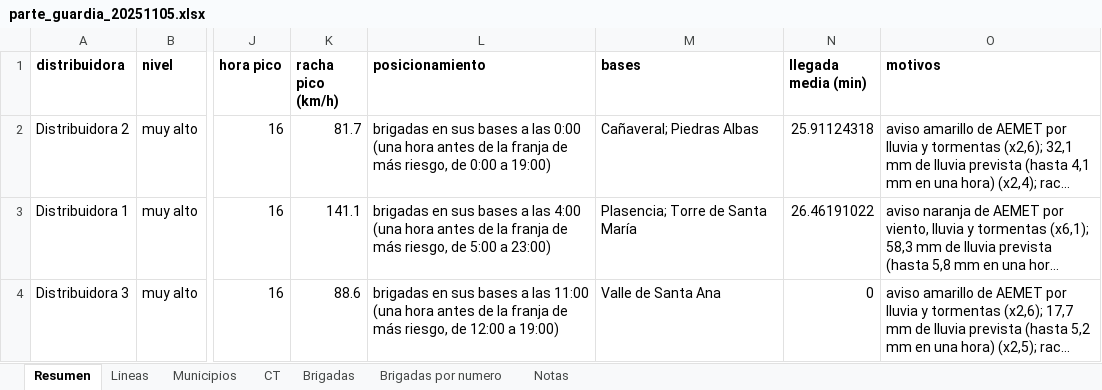
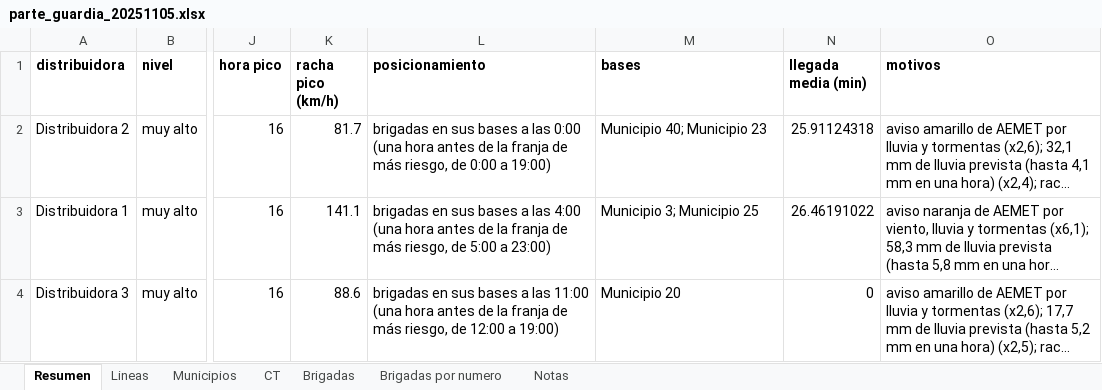
Before and after one commit to antonpolenyaka/gridpredic-infrastructure, an Excel workbook: web/demo/data/parte_guardia_20251105.xlsx, sheet Resumen, drawn as a sheet; only a part is shown, gaps mark what is left out; long unchanged cells end in …; values as stored, in another font and other column widths than the file's, no borders; the diff names each change by its address in the sheet, - before the commit and + after, or states it on an @@ line.

Commit message:
PÁGINA PÚBLICA: la demo sin nombres de municipios ni estaciones
La copia de web/demo/data llevaba los nombres reales de los municipios,
su código INE y las estaciones de AEMET. web/anonimizar_demo.py los cambia
por seudónimos (Municipio N, 99NNN, Estación N y ENN) en todos los JSON y
en los partes de guardia, y congelar_demo.ps1 lo pasa en una carpeta
temporal antes de copiar. El mapa de seudónimos queda en el portátil, sin
versionar. sector.json no se toca.

```diff
--- a/web/demo/data/parte_guardia_20251105.xlsx (sheet Resumen)
+++ b/web/demo/data/parte_guardia_20251105.xlsx (sheet Resumen)
-M2 (bases): Cañaveral; Piedras Albas
+M2 (bases): Municipio 40; Municipio 23
-M3 (bases): Plasencia; Torre de Santa María
+M3 (bases): Municipio 3; Municipio 25
-M4 (bases): Valle de Santa Ana
+M4 (bases): Municipio 20
```
Also changed, not shown: sheet CT, sheet Municipios, sheet Lineas, sheet Brigadas, sheet Brigadas por numero, web/demo/data/parte_guardia.xlsx, web/demo/data/parte_guardia_20250813.xlsx, 35 other files.
